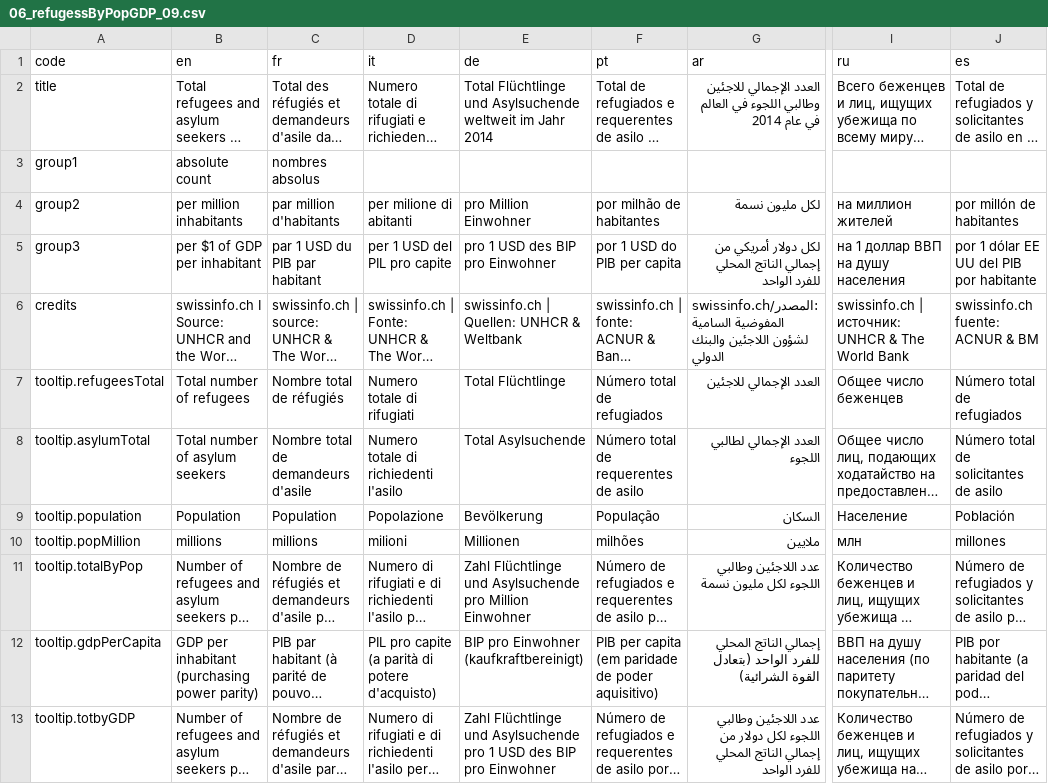
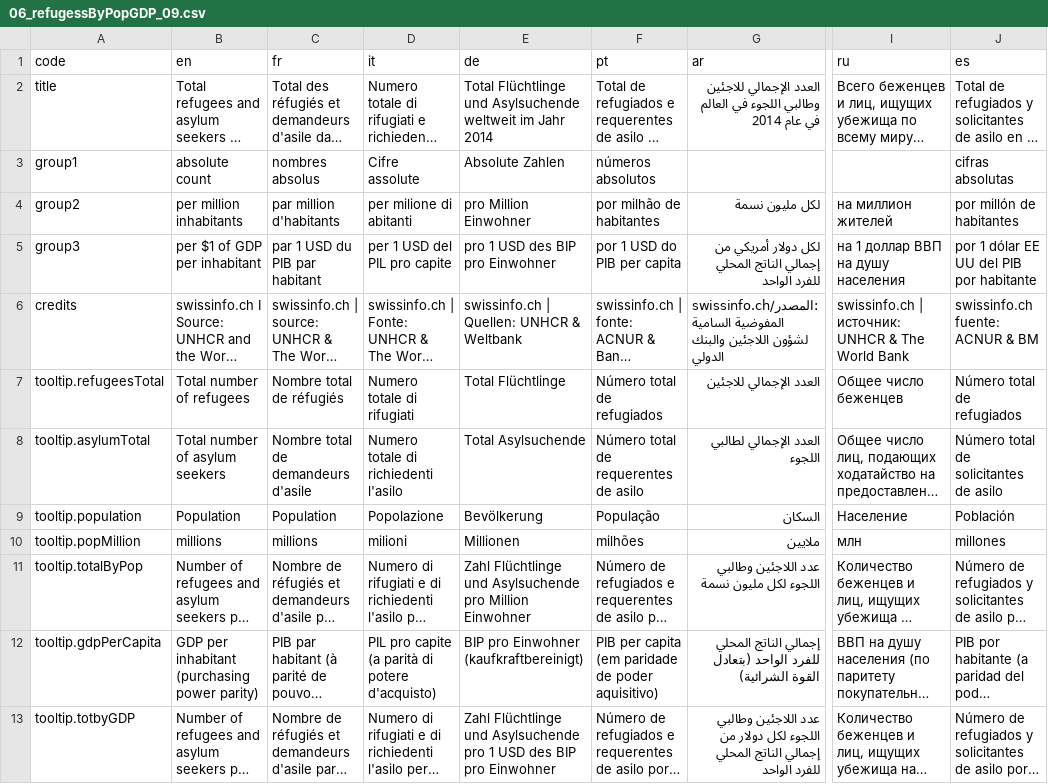
Before and after one commit to d-qn/2015_06_24_euroAsylum, a CSV file: prod/trad/06_refugessByPopGDP_09.csv, drawn as a sheet; only a part is shown, gaps mark what is left out; long unchanged cells end in …; the diff names each change by its address in the sheet, - before the commit and + after, or states it on an @@ line.

```diff
--- a/prod/trad/06_refugessByPopGDP_09.csv
+++ b/prod/trad/06_refugessByPopGDP_09.csv
-D3 (it): (empty)
+D3 (it): Cifre assolute
-E3 (de): (empty)
+E3 (de): Absolute Zahlen
-F3 (pt): (empty)
+F3 (pt): números absolutos
-J3 (es): (empty)
+J3 (es): cifras absolutas
```
Also changed, not shown: prod/trad/02_translation_09.csv, 30 other files.
